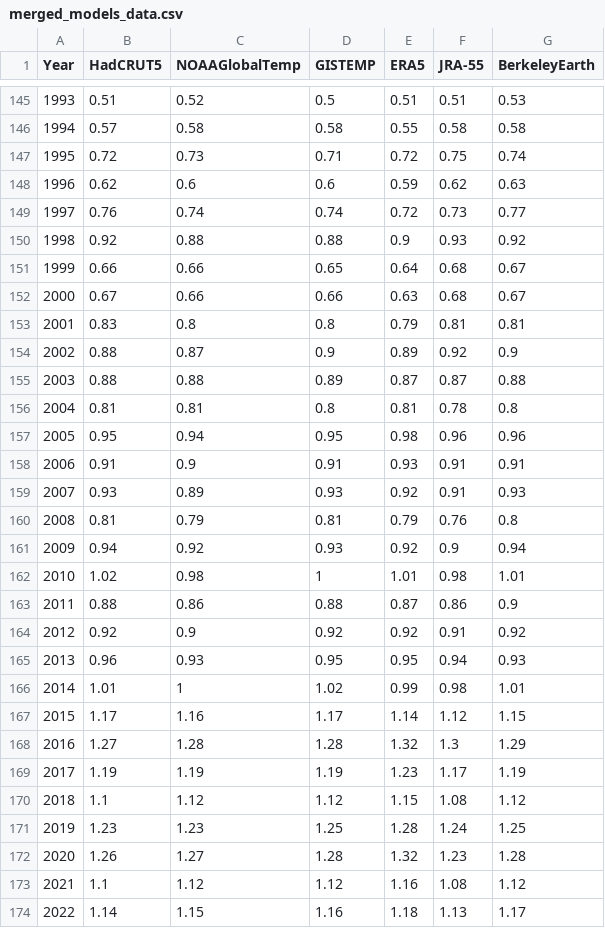
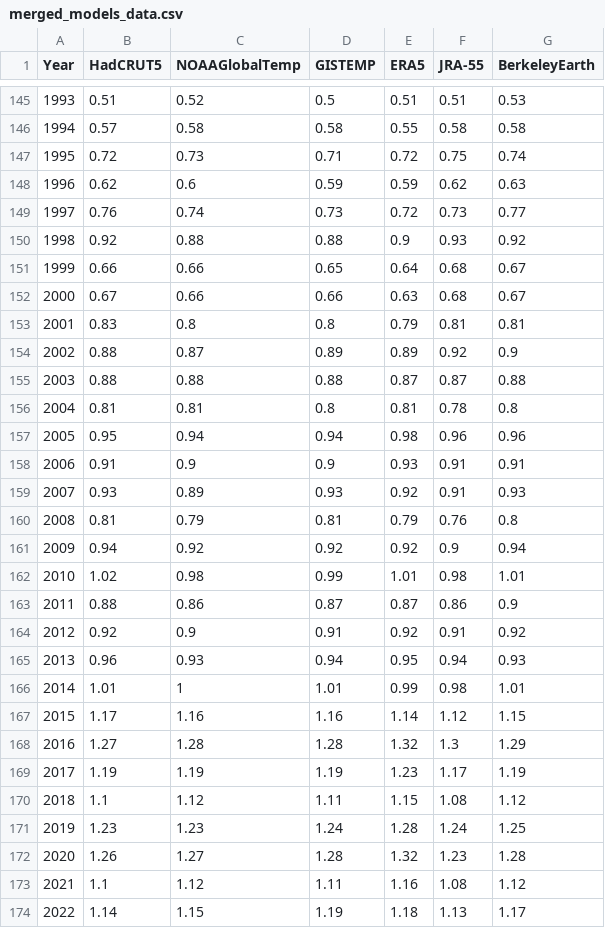
Before and after one commit to RobinKohrs/climateTracker, a CSV file: output/merged_data/merged_models_data.csv, drawn as a sheet; only a part is shown, gaps mark what is left out; the diff covers the shown part only.

```diff
--- a/output/merged_data/merged_models_data.csv
+++ b/output/merged_data/merged_models_data.csv
@@ -147,4 +147,4 @@
 1995,0.72,0.73,0.71,0.72,0.75,0.74
-1996,0.62,0.6,0.6,0.59,0.62,0.63
-1997,0.76,0.74,0.74,0.72,0.73,0.77
+1996,0.62,0.6,0.59,0.59,0.62,0.63
+1997,0.76,0.74,0.73,0.72,0.73,0.77
 1998,0.92,0.88,0.88,0.9,0.93,0.92
@@ -153,22 +153,22 @@
 2001,0.83,0.8,0.8,0.79,0.81,0.81
-2002,0.88,0.87,0.9,0.89,0.92,0.9
-2003,0.88,0.88,0.89,0.87,0.87,0.88
+2002,0.88,0.87,0.89,0.89,0.92,0.9
+2003,0.88,0.88,0.88,0.87,0.87,0.88
 2004,0.81,0.81,0.8,0.81,0.78,0.8
-2005,0.95,0.94,0.95,0.98,0.96,0.96
-2006,0.91,0.9,0.91,0.93,0.91,0.91
+2005,0.95,0.94,0.94,0.98,0.96,0.96
+2006,0.91,0.9,0.9,0.93,0.91,0.91
 2007,0.93,0.89,0.93,0.92,0.91,0.93
 2008,0.81,0.79,0.81,0.79,0.76,0.8
-2009,0.94,0.92,0.93,0.92,0.9,0.94
-2010,1.02,0.98,1,1.01,0.98,1.01
-2011,0.88,0.86,0.88,0.87,0.86,0.9
-2012,0.92,0.9,0.92,0.92,0.91,0.92
-2013,0.96,0.93,0.95,0.95,0.94,0.93
-2014,1.01,1,1.02,0.99,0.98,1.01
-2015,1.17,1.16,1.17,1.14,1.12,1.15
+2009,0.94,0.92,0.92,0.92,0.9,0.94
+2010,1.02,0.98,0.99,1.01,0.98,1.01
+2011,0.88,0.86,0.87,0.87,0.86,0.9
+2012,0.92,0.9,0.91,0.92,0.91,0.92
+2013,0.96,0.93,0.94,0.95,0.94,0.93
+2014,1.01,1,1.01,0.99,0.98,1.01
+2015,1.17,1.16,1.16,1.14,1.12,1.15
 2016,1.27,1.28,1.28,1.32,1.3,1.29
 2017,1.19,1.19,1.19,1.23,1.17,1.19
-2018,1.1,1.12,1.12,1.15,1.08,1.12
-2019,1.23,1.23,1.25,1.28,1.24,1.25
+2018,1.1,1.12,1.11,1.15,1.08,1.12
+2019,1.23,1.23,1.24,1.28,1.24,1.25
 2020,1.26,1.27,1.28,1.32,1.23,1.28
-2021,1.1,1.12,1.12,1.16,1.08,1.12
-2022,1.14,1.15,1.16,1.18,1.13,1.17
+2021,1.1,1.12,1.11,1.16,1.08,1.12
+2022,1.14,1.15,1.19,1.18,1.13,1.17
```
Also changed, not shown: 1 added row and 65 edited cells elsewhere in this file.
